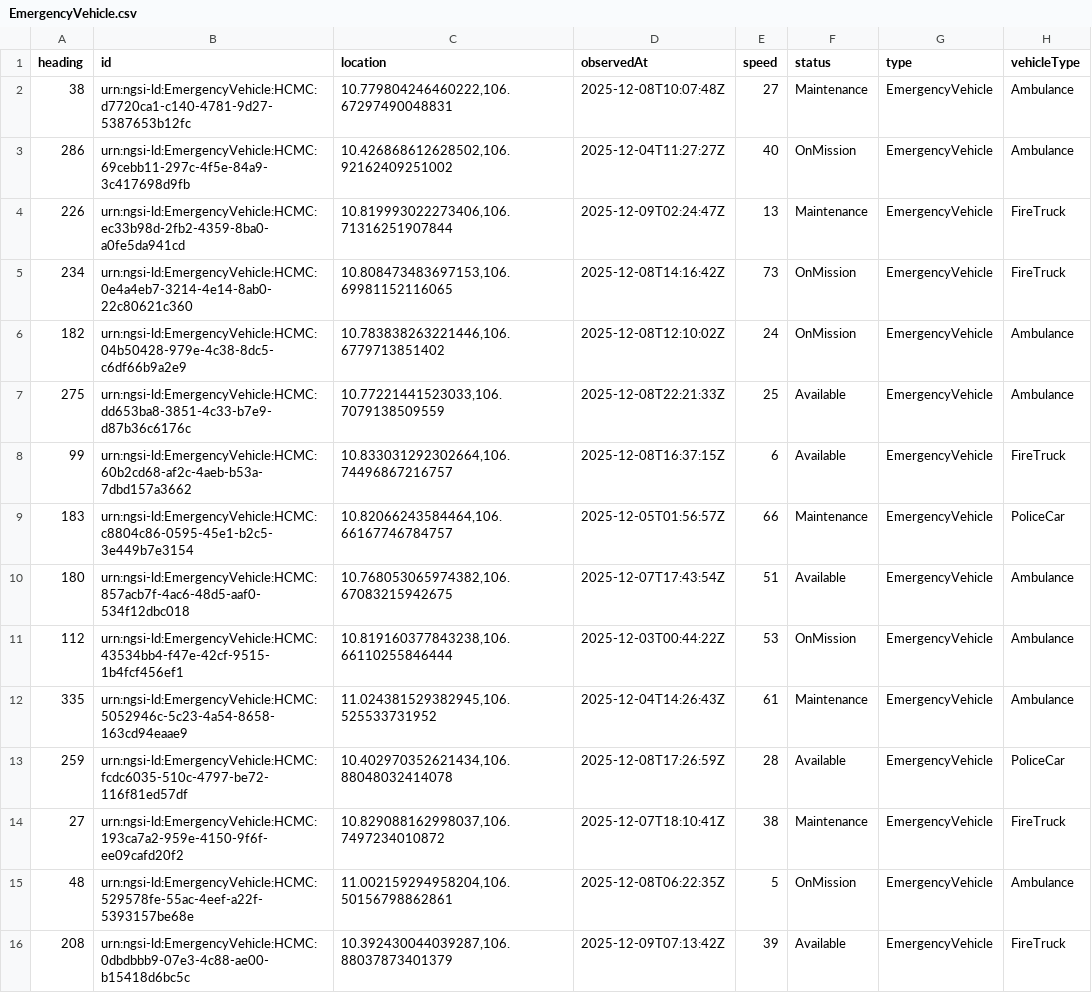
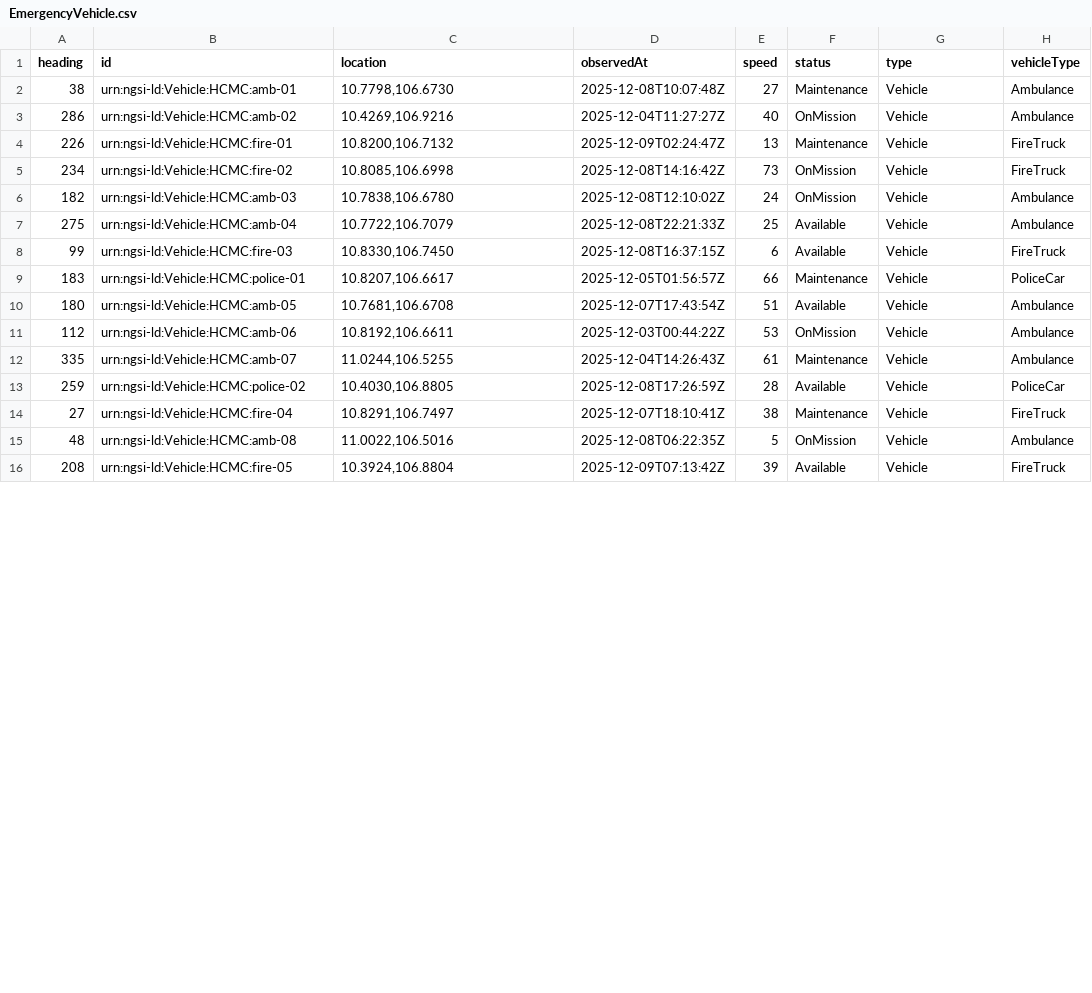
Before and after one commit to CTU-SematX/LegoCity, a CSV file: opendata/seed-data/EmergencyVehicle.csv, drawn as a sheet; only a part is shown; the diff covers the shown part only.

```diff
--- a/opendata/seed-data/EmergencyVehicle.csv
+++ b/opendata/seed-data/EmergencyVehicle.csv
@@ -1,16 +1,16 @@
 heading,id,location,observedAt,speed,status,type,vehicleType
-38,urn:ngsi-ld:EmergencyVehicle:HCMC:d7720ca1-c140-4781-9d27-5387653b12fc,"10.779804246460222,106.67297490048831",2025-12-08T10:07:48Z,27,Maintenance,EmergencyVehicle,Ambulance
-286,urn:ngsi-ld:EmergencyVehicle:HCMC:69cebb11-297c-4f5e-84a9-3c417698d9fb,"10.426868612628502,106.92162409251002",2025-12-04T11:27:27Z,40,OnMission,EmergencyVehicle,Ambulance
-226,urn:ngsi-ld:EmergencyVehicle:HCMC:ec33b98d-2fb2-4359-8ba0-a0fe5da941cd,"10.819993022273406,106.71316251907844",2025-12-09T02:24:47Z,13,Maintenance,EmergencyVehicle,FireTruck
-234,urn:ngsi-ld:EmergencyVehicle:HCMC:0e4a4eb7-3214-4e14-8ab0-22c80621c360,"10.808473483697153,106.69981152116065",2025-12-08T14:16:42Z,73,OnMission,EmergencyVehicle,FireTruck
-182,urn:ngsi-ld:EmergencyVehicle:HCMC:04b50428-979e-4c38-8dc5-c6df66b9a2e9,"10.783838263221446,106.6779713851402",2025-12-08T12:10:02Z,24,OnMission,EmergencyVehicle,Ambulance
-275,urn:ngsi-ld:EmergencyVehicle:HCMC:dd653ba8-3851-4c33-b7e9-d87b36c6176c,"10.77221441523033,106.7079138509559",2025-12-08T22:21:33Z,25,Available,EmergencyVehicle,Ambulance
-99,urn:ngsi-ld:EmergencyVehicle:HCMC:60b2cd68-af2c-4aeb-b53a-7dbd157a3662,"10.833031292302664,106.74496867216757",2025-12-08T16:37:15Z,6,Available,EmergencyVehicle,FireTruck
-183,urn:ngsi-ld:EmergencyVehicle:HCMC:c8804c86-0595-45e1-b2c5-3e449b7e3154,"10.82066243584464,106.66167746784757",2025-12-05T01:56:57Z,66,Maintenance,EmergencyVehicle,PoliceCar
-180,urn:ngsi-ld:EmergencyVehicle:HCMC:857acb7f-4ac6-48d5-aaf0-534f12dbc018,"10.768053065974382,106.67083215942675",2025-12-07T17:43:54Z,51,Available,EmergencyVehicle,Ambulance
-112,urn:ngsi-ld:EmergencyVehicle:HCMC:43534bb4-f47e-42cf-9515-1b4fcf456ef1,"10.819160377843238,106.66110255846444",2025-12-03T00:44:22Z,53,OnMission,EmergencyVehicle,Ambulance
-335,urn:ngsi-ld:EmergencyVehicle:HCMC:5052946c-5c23-4a54-8658-163cd94eaae9,"11.024381529382945,106.525533731952",2025-12-04T14:26:43Z,61,Maintenance,EmergencyVehicle,Ambulance
-259,urn:ngsi-ld:EmergencyVehicle:HCMC:fcdc6035-510c-4797-be72-116f81ed57df,"10.402970352621434,106.88048032414078",2025-12-08T17:26:59Z,28,Available,EmergencyVehicle,PoliceCar
-27,urn:ngsi-ld:EmergencyVehicle:HCMC:193ca7a2-959e-4150-9f6f-ee09cafd20f2,"10.829088162998037,106.7497234010872",2025-12-07T18:10:41Z,38,Maintenance,EmergencyVehicle,FireTruck
-48,urn:ngsi-ld:EmergencyVehicle:HCMC:529578fe-55ac-4eef-a22f-5393157be68e,"11.002159294958204,106.50156798862861",2025-12-08T06:22:35Z,5,OnMission,EmergencyVehicle,Ambulance
-208,urn:ngsi-ld:EmergencyVehicle:HCMC:0dbdbbb9-07e3-4c88-ae00-b15418d6bc5c,"10.392430044039287,106.88037873401379",2025-12-09T07:13:42Z,39,Available,EmergencyVehicle,FireTruck
+38,urn:ngsi-ld:Vehicle:HCMC:amb-01,"10.7798,106.6730",2025-12-08T10:07:48Z,27,Maintenance,Vehicle,Ambulance
+286,urn:ngsi-ld:Vehicle:HCMC:amb-02,"10.4269,106.9216",2025-12-04T11:27:27Z,40,OnMission,Vehicle,Ambulance
+226,urn:ngsi-ld:Vehicle:HCMC:fire-01,"10.8200,106.7132",2025-12-09T02:24:47Z,13,Maintenance,Vehicle,FireTruck
+234,urn:ngsi-ld:Vehicle:HCMC:fire-02,"10.8085,106.6998",2025-12-08T14:16:42Z,73,OnMission,Vehicle,FireTruck
+182,urn:ngsi-ld:Vehicle:HCMC:amb-03,"10.7838,106.6780",2025-12-08T12:10:02Z,24,OnMission,Vehicle,Ambulance
+275,urn:ngsi-ld:Vehicle:HCMC:amb-04,"10.7722,106.7079",2025-12-08T22:21:33Z,25,Available,Vehicle,Ambulance
+99,urn:ngsi-ld:Vehicle:HCMC:fire-03,"10.8330,106.7450",2025-12-08T16:37:15Z,6,Available,Vehicle,FireTruck
+183,urn:ngsi-ld:Vehicle:HCMC:police-01,"10.8207,106.6617",2025-12-05T01:56:57Z,66,Maintenance,Vehicle,PoliceCar
+180,urn:ngsi-ld:Vehicle:HCMC:amb-05,"10.7681,106.6708",2025-12-07T17:43:54Z,51,Available,Vehicle,Ambulance
+112,urn:ngsi-ld:Vehicle:HCMC:amb-06,"10.8192,106.6611",2025-12-03T00:44:22Z,53,OnMission,Vehicle,Ambulance
+335,urn:ngsi-ld:Vehicle:HCMC:amb-07,"11.0244,106.5255",2025-12-04T14:26:43Z,61,Maintenance,Vehicle,Ambulance
+259,urn:ngsi-ld:Vehicle:HCMC:police-02,"10.4030,106.8805",2025-12-08T17:26:59Z,28,Available,Vehicle,PoliceCar
+27,urn:ngsi-ld:Vehicle:HCMC:fire-04,"10.8291,106.7497",2025-12-07T18:10:41Z,38,Maintenance,Vehicle,FireTruck
+48,urn:ngsi-ld:Vehicle:HCMC:amb-08,"11.0022,106.5016",2025-12-08T06:22:35Z,5,OnMission,Vehicle,Ambulance
+208,urn:ngsi-ld:Vehicle:HCMC:fire-05,"10.3924,106.8804",2025-12-09T07:13:42Z,39,Available,Vehicle,FireTruck
```
Also changed, not shown: 27 edited cells elsewhere in this file, opendata/seed-data/FloodSensor.csv, opendata/seed-data/FloodZone.csv, 5 other files.
